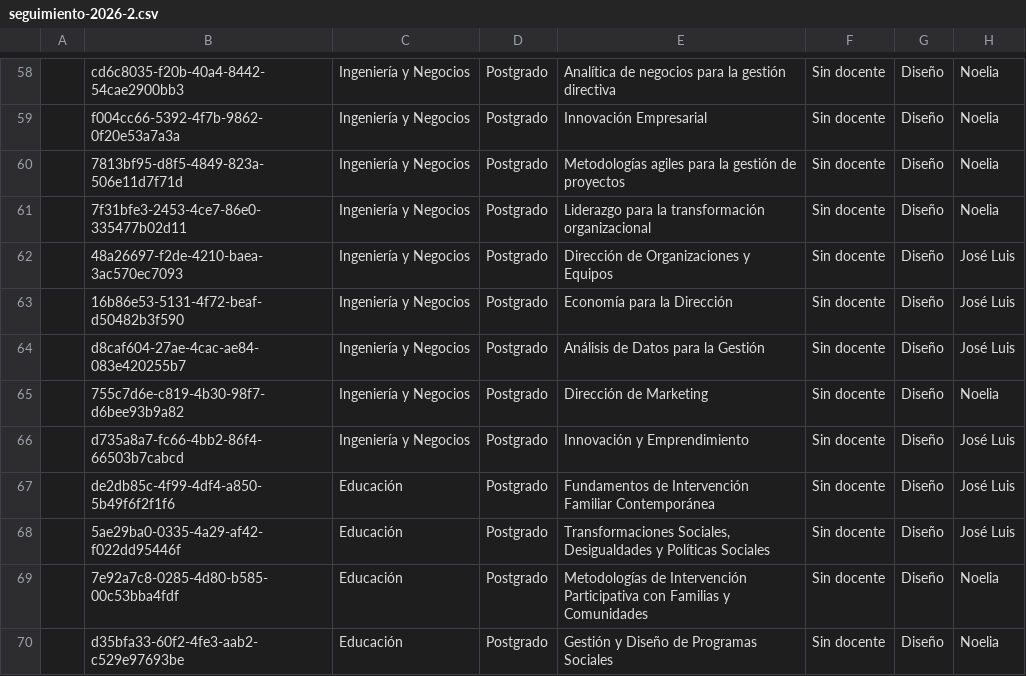
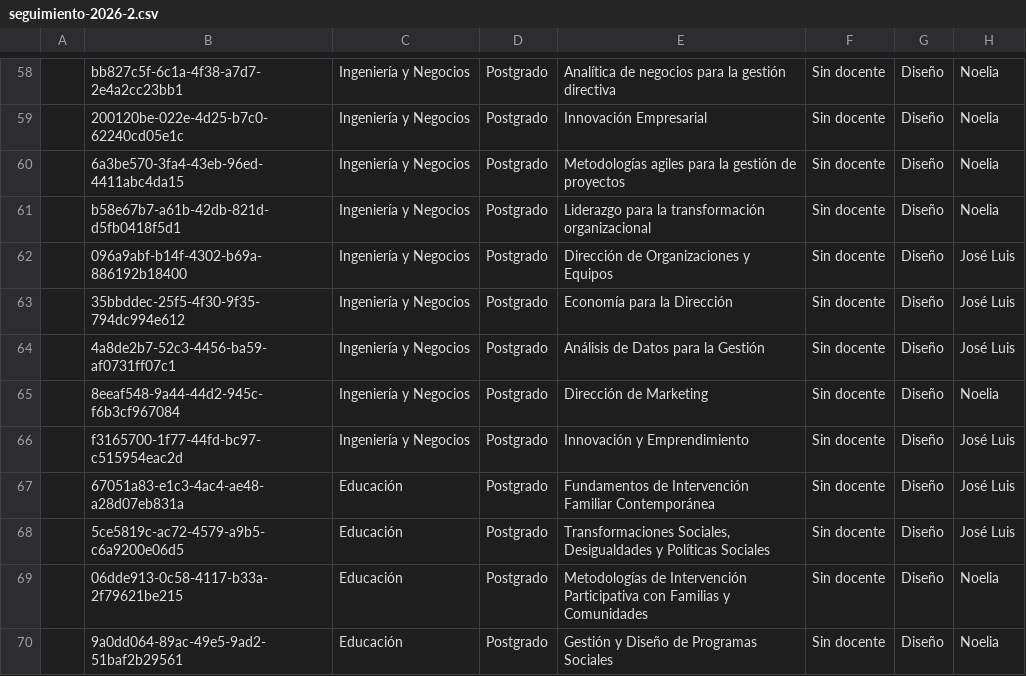
Before and after one commit to joseluissalazar81-spec/Seguimiento-proyecto-2026-2, a CSV file: data/seguimiento-2026-2.csv, drawn as a sheet; only a part is shown, gaps mark what is left out; the diff covers the shown part only; the diff names each change by its address in the sheet, - before the commit and + after, or states it on an @@ line.

```diff
--- a/data/seguimiento-2026-2.csv
+++ b/data/seguimiento-2026-2.csv
-B58: cd6c8035-f20b-40a4-8442-54cae2900bb3
+B58: bb827c5f-6c1a-4f38-a7d7-2e4a2cc23bb1
-B59: f004cc66-5392-4f7b-9862-0f20e53a7a3a
+B59: 200120be-022e-4d25-b7c0-62240cd05e1c
-B60: 7813bf95-d8f5-4849-823a-506e11d7f71d
+B60: 6a3be570-3fa4-43eb-96ed-4411abc4da15
-B61: 7f31bfe3-2453-4ce7-86e0-335477b02d11
+B61: b58e67b7-a61b-42db-821d-d5fb0418f5d1
-B62: 48a26697-f2de-4210-baea-3ac570ec7093
+B62: 096a9abf-b14f-4302-b69a-886192b18400
-B63: 16b86e53-5131-4f72-beaf-d50482b3f590
+B63: 35bbddec-25f5-4f30-9f35-794dc994e612
-B64: d8caf604-27ae-4cac-ae84-083e420255b7
+B64: 4a8de2b7-52c3-4456-ba59-af0731ff07c1
-B65: 755c7d6e-c819-4b30-98f7-d6bee93b9a82
+B65: 8eeaf548-9a44-44d2-945c-f6b3cf967084
-B66: d735a8a7-fc66-4bb2-86f4-66503b7cabcd
+B66: f3165700-1f77-44fd-bc97-c515954eac2d
-B67: de2db85c-4f99-4df4-a850-5b49f6f2f1f6
+B67: 67051a83-e1c3-4ac4-ae48-a28d07eb831a
-B68: 5ae29ba0-0335-4a29-af42-f022dd95446f
+B68: 5ce5819c-ac72-4579-a9b5-c6a9200e06d5
-B69: 7e92a7c8-0285-4d80-b585-00c53bba4fdf
+B69: 06dde913-0c58-4117-b33a-2f79621be215
-B70: d35bfa33-60f2-4fe3-aab2-c529e97693be
+B70: 9a0dd064-89ac-49e5-9ad2-51baf2b29561
```
Also changed, not shown: 56 edited cells elsewhere in this file.
